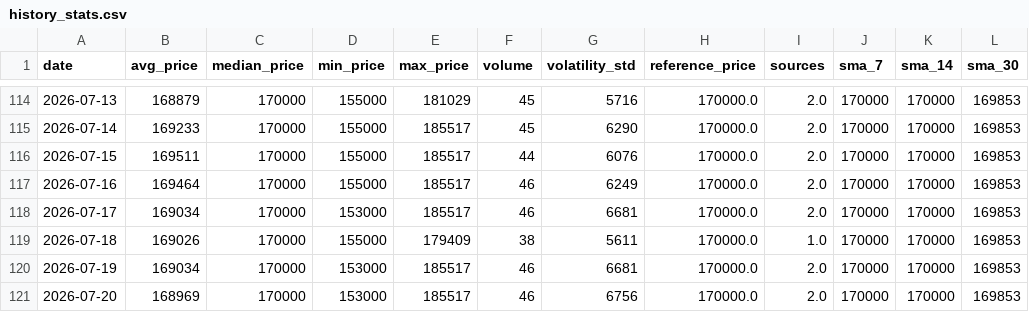
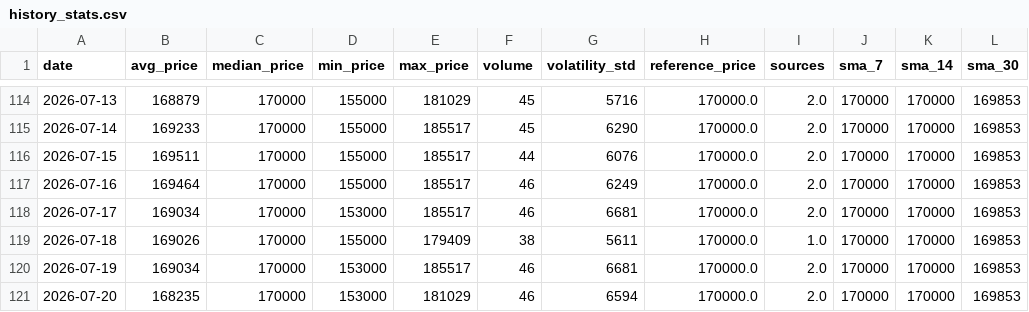
Before and after one commit to AbelV22/project-foundation, a CSV file: public/history_stats.csv, drawn as a sheet; only a part is shown, gaps mark what is left out.

```diff
--- a/public/history_stats.csv
+++ b/public/history_stats.csv
@@ -120,2 +120,2 @@ date,avg_price,median_price,min_price,max_price,volume,volatility_std,reference_
 2026-07-19,169034,170000,153000,185517,46,6681,170000.0,2.0,170000,170000,169853
-2026-07-20,168969,170000,153000,185517,46,6756,170000.0,2.0,170000,170000,169853
+2026-07-20,168235,170000,153000,181029,46,6594,170000.0,2.0,170000,170000,169853
```
Also changed, not shown: 3 other files.
